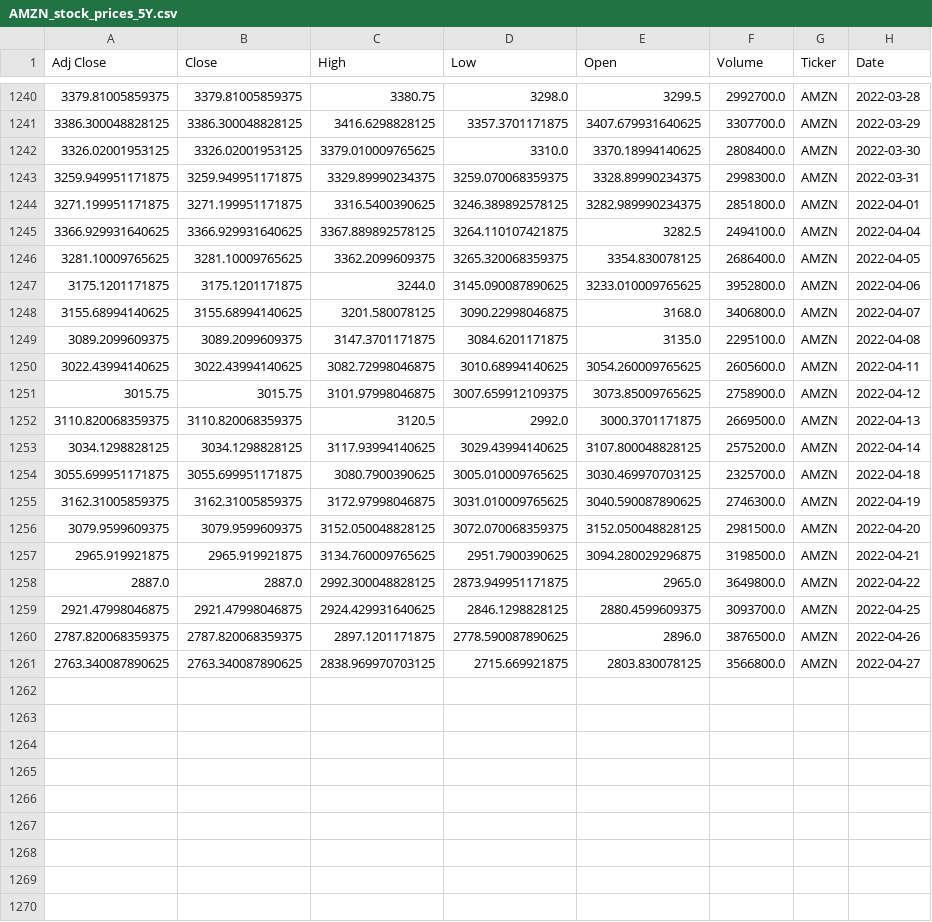
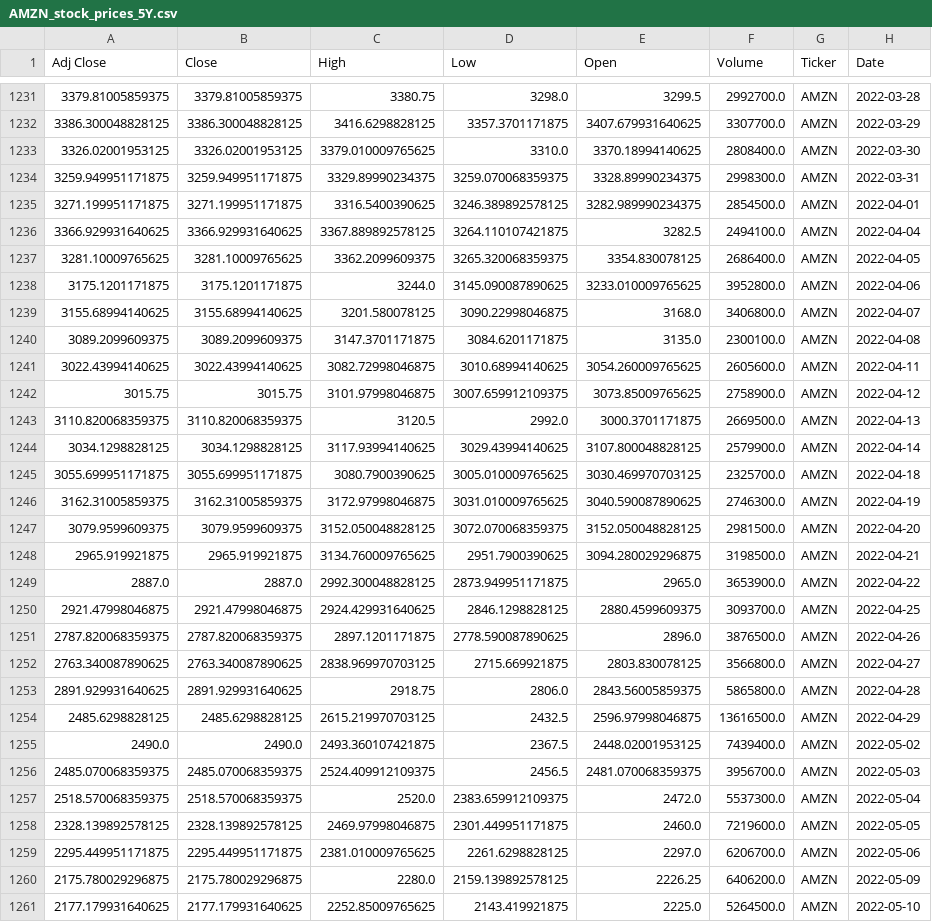
Before and after one commit to kkastr/stock-price-predictions, a CSV file: data/AMZN_stock_prices_5Y.csv, drawn as a sheet; only a part is shown, gaps mark what is left out; the diff covers the shown part only.

```diff
--- a/data/AMZN_stock_prices_5Y.csv
+++ b/data/AMZN_stock_prices_5Y.csv
@@ -1243,3 +1234,3 @@ Adj Close,Close,High,Low,Open,Volume,Ticker,Date
 3259.949951171875,3259.949951171875,3329.89990234375,3259.070068359375,3328.89990234375,2998300.0,AMZN,2022-03-31
-3271.199951171875,3271.199951171875,3316.5400390625,3246.389892578125,3282.989990234375,2851800.0,AMZN,2022-04-01
+3271.199951171875,3271.199951171875,3316.5400390625,3246.389892578125,3282.989990234375,2854500.0,AMZN,2022-04-01
 3366.929931640625,3366.929931640625,3367.889892578125,3264.110107421875,3282.5,2494100.0,AMZN,2022-04-04
@@ -1248,3 +1239,3 @@ Adj Close,Close,High,Low,Open,Volume,Ticker,Date
 3155.68994140625,3155.68994140625,3201.580078125,3090.22998046875,3168.0,3406800.0,AMZN,2022-04-07
-3089.2099609375,3089.2099609375,3147.3701171875,3084.6201171875,3135.0,2295100.0,AMZN,2022-04-08
+3089.2099609375,3089.2099609375,3147.3701171875,3084.6201171875,3135.0,2300100.0,AMZN,2022-04-08
 3022.43994140625,3022.43994140625,3082.72998046875,3010.68994140625,3054.260009765625,2605600.0,AMZN,2022-04-11
@@ -1252,3 +1243,3 @@ Adj Close,Close,High,Low,Open,Volume,Ticker,Date
 3110.820068359375,3110.820068359375,3120.5,2992.0,3000.3701171875,2669500.0,AMZN,2022-04-13
-3034.1298828125,3034.1298828125,3117.93994140625,3029.43994140625,3107.800048828125,2575200.0,AMZN,2022-04-14
+3034.1298828125,3034.1298828125,3117.93994140625,3029.43994140625,3107.800048828125,2579900.0,AMZN,2022-04-14
 3055.699951171875,3055.699951171875,3080.7900390625,3005.010009765625,3030.469970703125,2325700.0,AMZN,2022-04-18
@@ -1257,3 +1248,3 @@ Adj Close,Close,High,Low,Open,Volume,Ticker,Date
 2965.919921875,2965.919921875,3134.760009765625,2951.7900390625,3094.280029296875,3198500.0,AMZN,2022-04-21
-2887.0,2887.0,2992.300048828125,2873.949951171875,2965.0,3649800.0,AMZN,2022-04-22
+2887.0,2887.0,2992.300048828125,2873.949951171875,2965.0,3653900.0,AMZN,2022-04-22
 2921.47998046875,2921.47998046875,2924.429931640625,2846.1298828125,2880.4599609375,3093700.0,AMZN,2022-04-25
@@ -1261 +1252,10 @@ Adj Close,Close,High,Low,Open,Volume,Ticker,Date
 2763.340087890625,2763.340087890625,2838.969970703125,2715.669921875,2803.830078125,3566800.0,AMZN,2022-04-27
+2891.929931640625,2891.929931640625,2918.75,2806.0,2843.56005859375,5865800.0,AMZN,2022-04-28
+2485.6298828125,2485.6298828125,2615.219970703125,2432.5,2596.97998046875,13616500.0,AMZN,2022-04-29
+2490.0,2490.0,2493.360107421875,2367.5,2448.02001953125,7439400.0,AMZN,2022-05-02
+2485.070068359375,2485.070068359375,2524.409912109375,2456.5,2481.070068359375,3956700.0,AMZN,2022-05-03
+2518.570068359375,2518.570068359375,2520.0,2383.659912109375,2472.0,5537300.0,AMZN,2022-05-04
+2328.139892578125,2328.139892578125,2469.97998046875,2301.449951171875,2460.0,7219600.0,AMZN,2022-05-05
+2295.449951171875,2295.449951171875,2381.010009765625,2261.6298828125,2297.0,6206700.0,AMZN,2022-05-06
+2175.780029296875,2175.780029296875,2280.0,2159.139892578125,2226.25,6406200.0,AMZN,2022-05-09
+2177.179931640625,2177.179931640625,2252.85009765625,2143.419921875,2225.0,5264500.0,AMZN,2022-05-10
```
Also changed, not shown: 9 removed rows elsewhere in this file, data/GOOG_stock_prices_5Y.csv, data/MSFT_stock_prices_5Y.csv, 7 other files.
